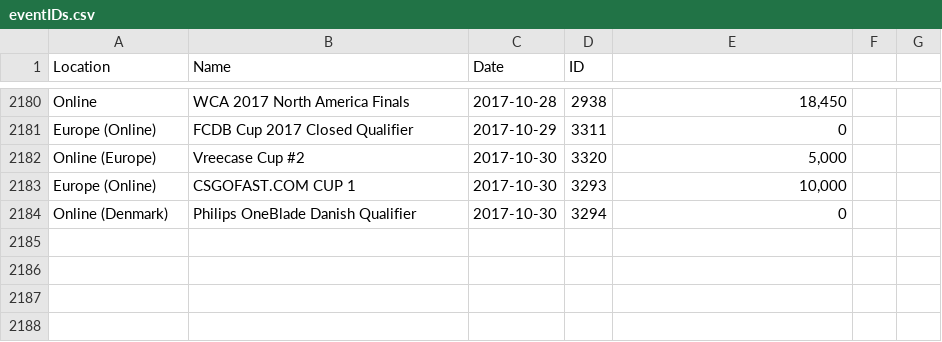
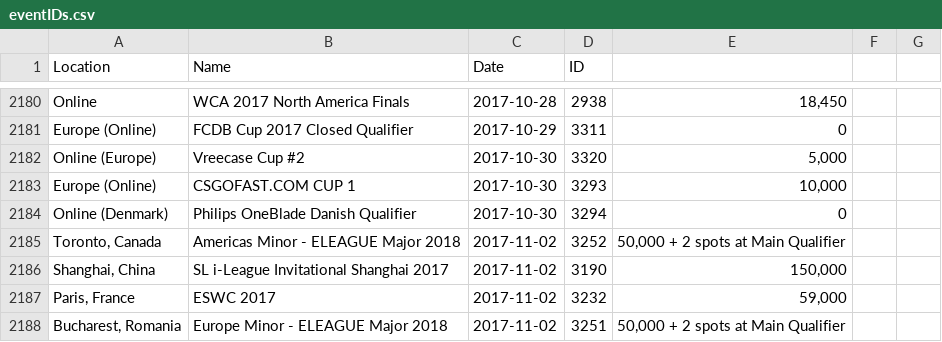
Before and after one commit to Liam-F/HLTV-Scraper, a CSV file: csv/eventIDs.csv, drawn as a sheet; only a part is shown, gaps mark what is left out.

```diff
--- a/csv/eventIDs.csv
+++ b/csv/eventIDs.csv
@@ -2184 +2184,5 @@ Europe (Online),CSGOFAST.COM CUP 1,2017-10-30,3293,"10,000"
 Online (Denmark),Philips OneBlade Danish Qualifier,2017-10-30,3294,0
+"Toronto, Canada",Americas Minor - ELEAGUE Major 2018,2017-11-02,3252,"50,000 + 2 spots at Main Qualifier"
+"Shanghai, China",SL i-League Invitational Shanghai 2017,2017-11-02,3190,"150,000"
+"Paris, France",ESWC 2017,2017-11-02,3232,"59,000"
+"Bucharest, Romania",Europe Minor - ELEAGUE Major 2018,2017-11-02,3251,"50,000 + 2 spots at Main Qualifier"
```
Also changed, not shown: csv/completedEvents.csv, csv/eventPrizes.csv, 6 other files.
